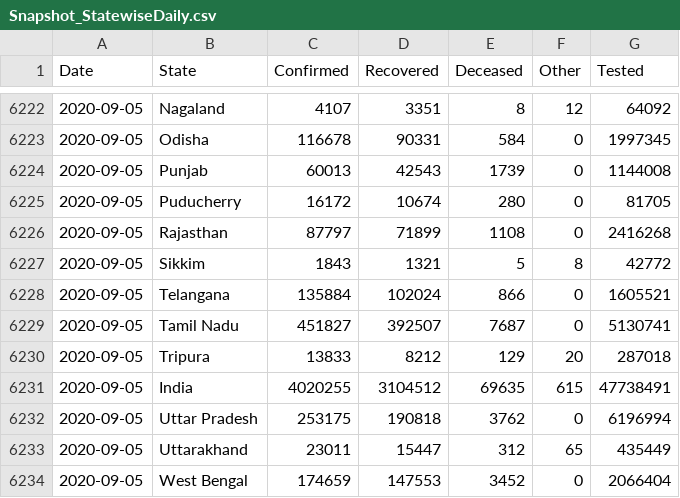
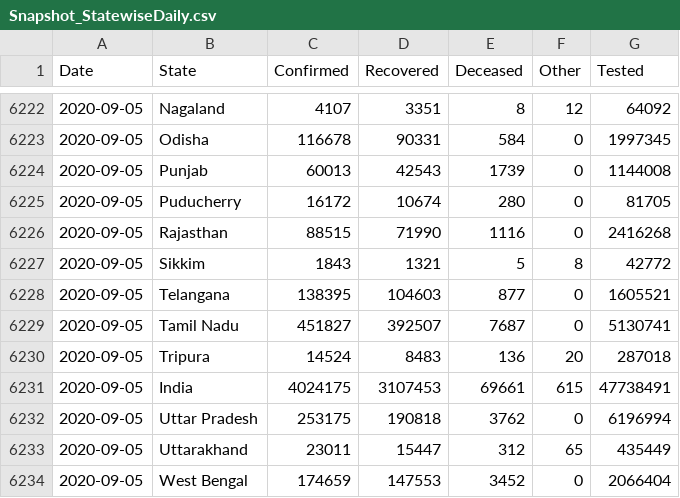
Before and after one commit to jaggoswa/my-fastpages-blog, a CSV file: _notebooks/data/Snapshot_StatewiseDaily.csv, drawn as a sheet; only a part is shown, gaps mark what is left out.

```diff
--- a/_notebooks/data/Snapshot_StatewiseDaily.csv
+++ b/_notebooks/data/Snapshot_StatewiseDaily.csv
@@ -6225,8 +6225,8 @@ Date,State,Confirmed,Recovered,Deceased,Other,Tested
 2020-09-05,Puducherry,16172,10674,280,0,81705
-2020-09-05,Rajasthan,87797,71899,1108,0,2416268
+2020-09-05,Rajasthan,88515,71990,1116,0,2416268
 2020-09-05,Sikkim,1843,1321,5,8,42772
-2020-09-05,Telangana,135884,102024,866,0,1605521
+2020-09-05,Telangana,138395,104603,877,0,1605521
 2020-09-05,Tamil Nadu,451827,392507,7687,0,5130741
-2020-09-05,Tripura,13833,8212,129,20,287018
-2020-09-05,India,4020255,3104512,69635,615,47738491
+2020-09-05,Tripura,14524,8483,136,20,287018
+2020-09-05,India,4024175,3107453,69661,615,47738491
 2020-09-05,Uttar Pradesh,253175,190818,3762,0,6196994
```
